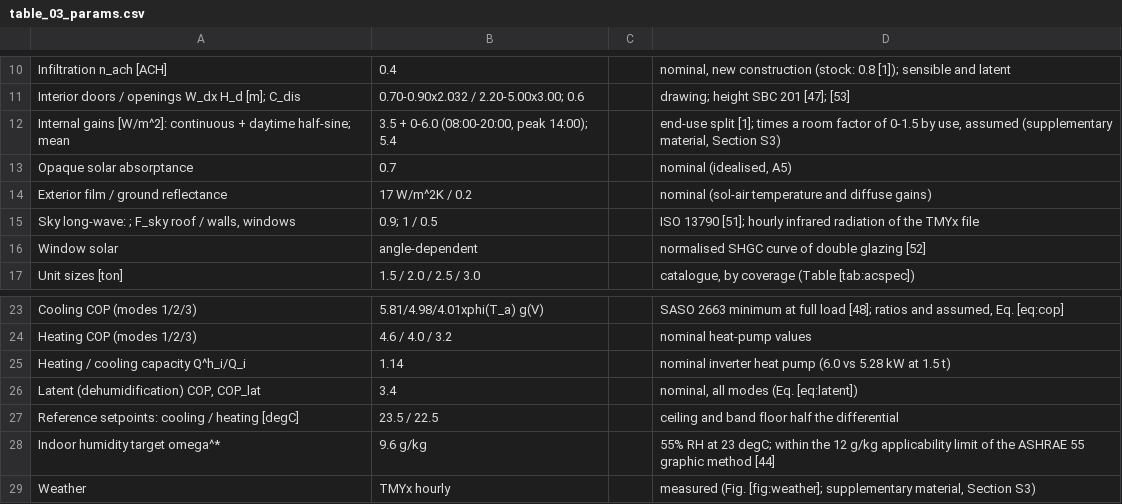
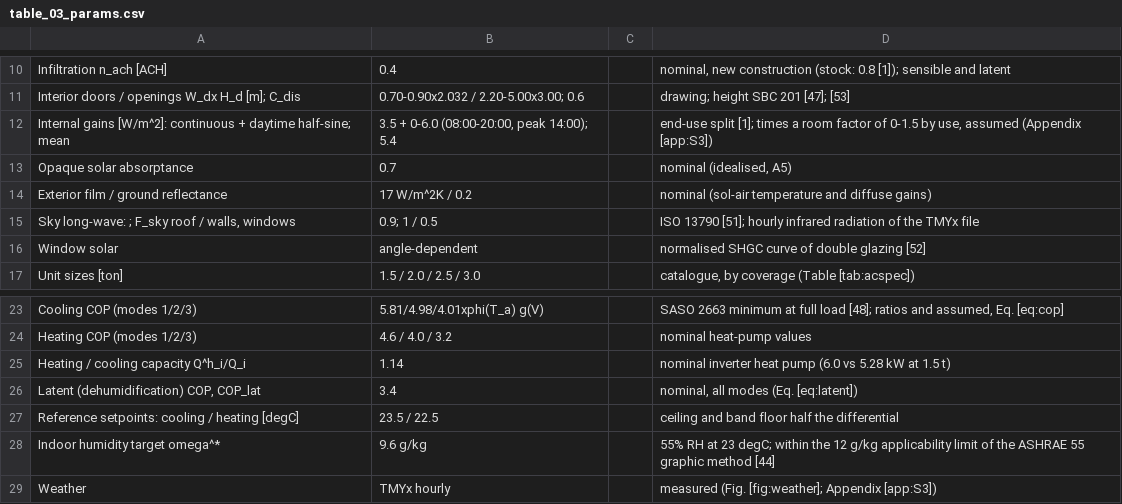
Before and after one commit to drhamzahfaraj/Comparing-HVAC-Energy-Saving-Measures-in-a-Saudi-Residential-Building-under-a-Volume-Tarif, a CSV file: results/csv/tables/table_03_params.csv, drawn as a sheet; only a part is shown, gaps mark what is left out.

Commit message:
Paper: supplementary material moved into the paper as Appendices C-J
- Former supplement S1-S8 -> Appendices C (passive zones), D (benchmark
  on every design day), E (geometry, room schedule, weather and ground
  temperature), F (formal definitions and running examples), G
  (validation details), H (full sensitivity and pre-cooling robustness),
  I (uncertainty analysis), J (calculation time); one-column appendices,
  every pointer reads "Appendix X"; paper/supplementary.pdf retired.
- Appendix text refers to the paper's own sections, equations, tables
  and references; definitions point to Section 5 instead of restating
  it. Paper 40 pp (anonymised 39); audit 0 critical / 0 major.
- CSV export recognises the appendix tables (table_17 ... table_28).

```diff
--- a/results/csv/tables/table_03_params.csv
+++ b/results/csv/tables/table_03_params.csv
@@ -11,3 +11,3 @@ Infiltration n_ach [ACH],0.4,,"nominal, new construction (stock: 0.8 [1]); sensi
 Interior doors / openings W_dx H_d [m]; C_dis,0.70-0.90x2.032 / 2.20-5.00x3.00; 0.6,,drawing; height SBC 201 [47]; [53]
-Internal gains [W/m^2]: continuous + daytime half-sine; mean,"3.5 + 0-6.0 (08:00-20:00, peak 14:00); 5.4",,"end-use split [1]; times a room factor of 0-1.5 by use, assumed (supplementary material, Section S3)"
+Internal gains [W/m^2]: continuous + daytime half-sine; mean,"3.5 + 0-6.0 (08:00-20:00, peak 14:00); 5.4",,"end-use split [1]; times a room factor of 0-1.5 by use, assumed (Appendix [app:S3])"
 Opaque solar absorptance,0.7,,"nominal (idealised, A5)"
@@ -28,2 +28,2 @@ Reference setpoints: cooling / heating [degC],23.5 / 22.5,,ceiling and band floo
 Indoor humidity target omega^*,9.6 g/kg,,55% RH at 23 degC; within the 12 g/kg applicability limit of the ASHRAE 55 graphic method [44]
-Weather,TMYx hourly,,"measured (Fig. [fig:weather]; supplementary material, Section S3)"
+Weather,TMYx hourly,,measured (Fig. [fig:weather]; Appendix [app:S3])
```
Also changed, not shown: results/csv/tables/table_05_errors.csv, results/csv/tables/table_10_lowerbound.csv, 21 other files.
